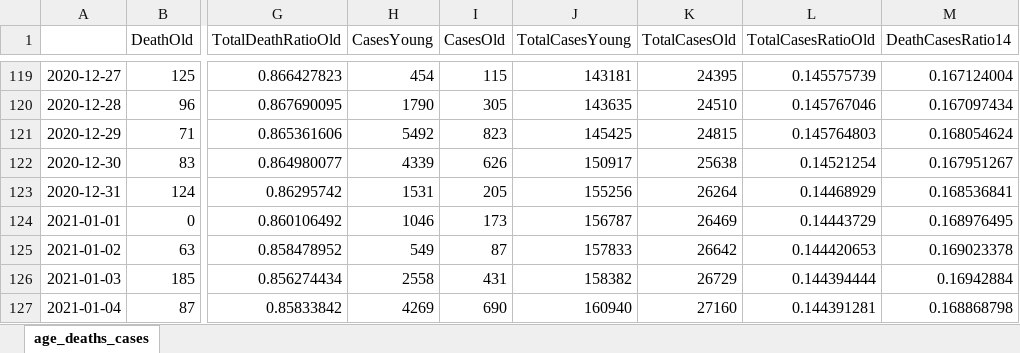
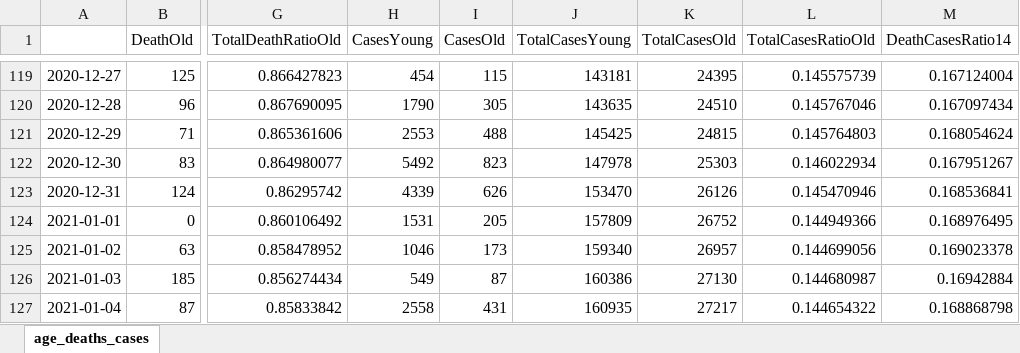
Before and after one commit to zuzancek/corona, an Excel workbook: SEIR_2_wave/data/age_deaths_cases.xlsx, sheet age_deaths_cases, drawn as a sheet; only a part is shown, gaps mark what is left out; values as stored, in another font and other column widths than the file's, no borders; charts and pictures not drawn; the diff covers the shown part only; the diff names each change by its address in the sheet, - before the commit and + after, or states it on an @@ line.

```diff
--- a/SEIR_2_wave/data/age_deaths_cases.xlsx (sheet age_deaths_cases)
+++ b/SEIR_2_wave/data/age_deaths_cases.xlsx (sheet age_deaths_cases)
-H121 (CasesYoung): 5492
+H121 (CasesYoung): 2553
-I121 (CasesOld): 823
+I121 (CasesOld): 488
-H122 (CasesYoung): 4339
+H122 (CasesYoung): 5492
-I122 (CasesOld): 626
+I122 (CasesOld): 823
-J122 (TotalCasesYoung): 150917
+J122 (TotalCasesYoung): 147978
-K122 (TotalCasesOld): 25638
+K122 (TotalCasesOld): 25303
-L122 (TotalCasesRatioOld): 0.14521254
+L122 (TotalCasesRatioOld): 0.146022934
-H123 (CasesYoung): 1531
+H123 (CasesYoung): 4339
-I123 (CasesOld): 205
+I123 (CasesOld): 626
-J123 (TotalCasesYoung): 155256
+J123 (TotalCasesYoung): 153470
-K123 (TotalCasesOld): 26264
+K123 (TotalCasesOld): 26126
-L123 (TotalCasesRatioOld): 0.14468929
+L123 (TotalCasesRatioOld): 0.145470946
-H124 (CasesYoung): 1046
+H124 (CasesYoung): 1531
-I124 (CasesOld): 173
+I124 (CasesOld): 205
-J124 (TotalCasesYoung): 156787
+J124 (TotalCasesYoung): 157809
-K124 (TotalCasesOld): 26469
+K124 (TotalCasesOld): 26752
-L124 (TotalCasesRatioOld): 0.14443729
+L124 (TotalCasesRatioOld): 0.144949366
-H125 (CasesYoung): 549
+H125 (CasesYoung): 1046
-I125 (CasesOld): 87
+I125 (CasesOld): 173
-J125 (TotalCasesYoung): 157833
+J125 (TotalCasesYoung): 159340
-K125 (TotalCasesOld): 26642
+K125 (TotalCasesOld): 26957
-L125 (TotalCasesRatioOld): 0.144420653
+L125 (TotalCasesRatioOld): 0.144699056
-H126 (CasesYoung): 2558
+H126 (CasesYoung): 549
-I126 (CasesOld): 431
+I126 (CasesOld): 87
-J126 (TotalCasesYoung): 158382
+J126 (TotalCasesYoung): 160386
-K126 (TotalCasesOld): 26729
+K126 (TotalCasesOld): 27130
-L126 (TotalCasesRatioOld): 0.144394444
+L126 (TotalCasesRatioOld): 0.144680987
-H127 (CasesYoung): 4269
+H127 (CasesYoung): 2558
-I127 (CasesOld): 690
+I127 (CasesOld): 431
-J127 (TotalCasesYoung): 160940
+J127 (TotalCasesYoung): 160935
-K127 (TotalCasesOld): 27160
+K127 (TotalCasesOld): 27217
-L127 (TotalCasesRatioOld): 0.144391281
+L127 (TotalCasesRatioOld): 0.144654322
```
Also changed, not shown: 5 added rows and 34 edited cells elsewhere in this sheet, charts or pictures, 4 other files.
